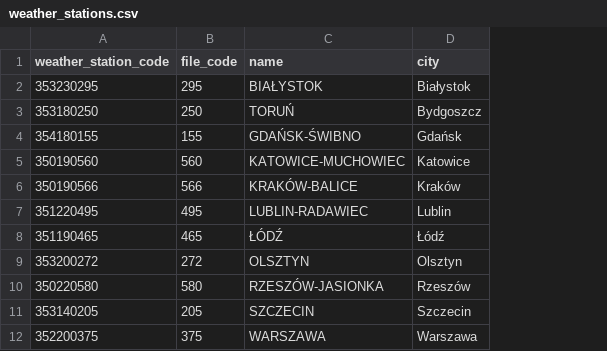
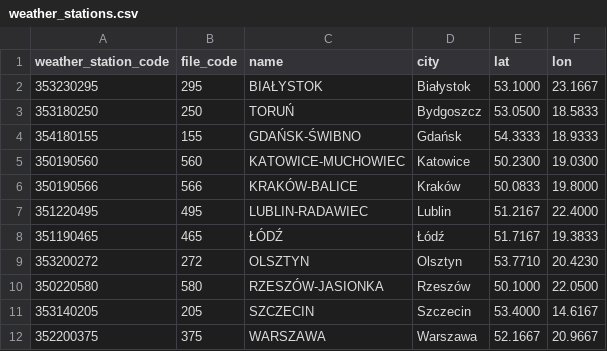
Before and after one commit to KardaszS/poland-air-quality, a CSV file: data/reference/weather_stations.csv, drawn as a sheet; the diff names each change by its address in the sheet, - before the commit and + after, or states it on an @@ line.

Commit message:
Add weather station coordinates and match stations by city

```diff
--- a/data/reference/weather_stations.csv
+++ b/data/reference/weather_stations.csv
+column E (lat), rows 2-12: 53.1000 | 53.0500 | 54.3333 | 50.2300 | 50.0833 | 51.2167 | 51.7167 | 53.7710 | 50.1000 | 53.4000 | 52.1667
+column F (lon), rows 2-12: 23.1667 | 18.5833 | 18.9333 | 19.0300 | 19.8000 | 22.4000 | 19.3833 | 20.4230 | 22.0500 | 14.6167 | 20.9667
```
Also changed, not shown: 2 other files.
